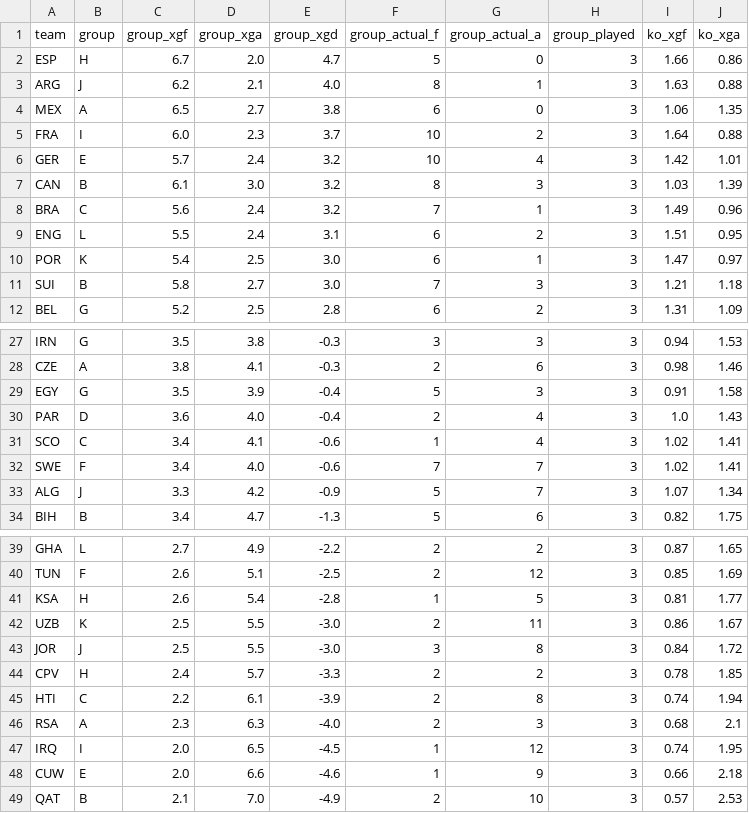
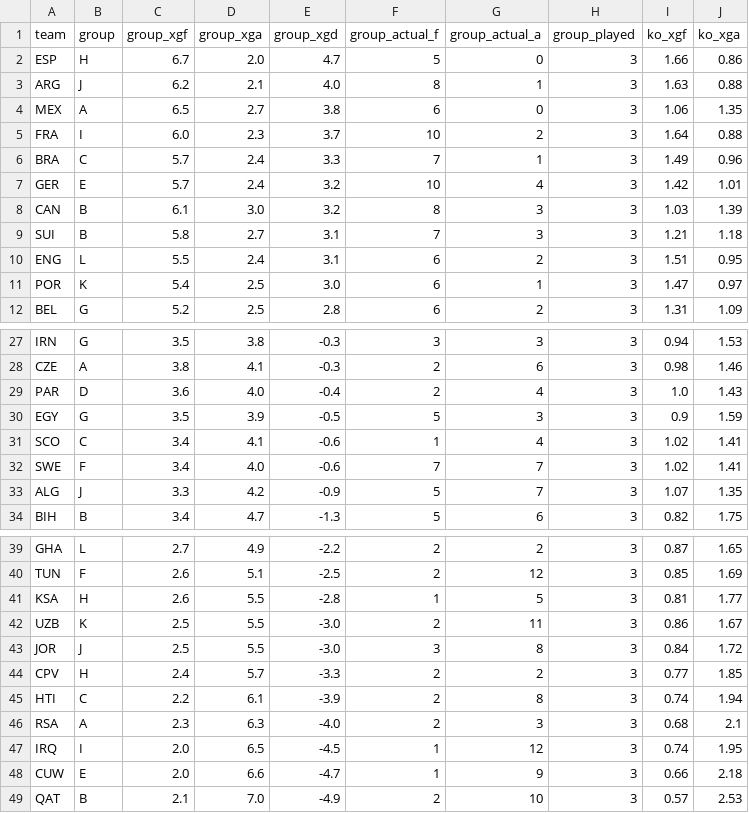
Before and after one commit to SiddharthaThakur/worldcup-iq, a CSV file: data/predictions/goals_table.csv, drawn as a sheet; only a part is shown, gaps mark what is left out.

```diff
--- a/data/predictions/goals_table.csv
+++ b/data/predictions/goals_table.csv
@@ -5,8 +5,8 @@ MEX,A,6.5,2.7,3.8,6,0,3,1.06,1.35
 FRA,I,6.0,2.3,3.7,10,2,3,1.64,0.88
+BRA,C,5.7,2.4,3.3,7,1,3,1.49,0.96
 GER,E,5.7,2.4,3.2,10,4,3,1.42,1.01
 CAN,B,6.1,3.0,3.2,8,3,3,1.03,1.39
-BRA,C,5.6,2.4,3.2,7,1,3,1.49,0.96
+SUI,B,5.8,2.7,3.1,7,3,3,1.21,1.18
 ENG,L,5.5,2.4,3.1,6,2,3,1.51,0.95
 POR,K,5.4,2.5,3.0,6,1,3,1.47,0.97
-SUI,B,5.8,2.7,3.0,7,3,3,1.21,1.18
 BEL,G,5.2,2.5,2.8,6,2,3,1.31,1.09
@@ -28,7 +28,7 @@ IRN,G,3.5,3.8,-0.3,3,3,3,0.94,1.53
 CZE,A,3.8,4.1,-0.3,2,6,3,0.98,1.46
-EGY,G,3.5,3.9,-0.4,5,3,3,0.91,1.58
 PAR,D,3.6,4.0,-0.4,2,4,3,1.0,1.43
+EGY,G,3.5,3.9,-0.5,5,3,3,0.9,1.59
 SCO,C,3.4,4.1,-0.6,1,4,3,1.02,1.41
 SWE,F,3.4,4.0,-0.6,7,7,3,1.02,1.41
-ALG,J,3.3,4.2,-0.9,5,7,3,1.07,1.34
+ALG,J,3.3,4.2,-0.9,5,7,3,1.07,1.35
 BIH,B,3.4,4.7,-1.3,5,6,3,0.82,1.75
@@ -40,6 +40,6 @@ GHA,L,2.7,4.9,-2.2,2,2,3,0.87,1.65
 TUN,F,2.6,5.1,-2.5,2,12,3,0.85,1.69
-KSA,H,2.6,5.4,-2.8,1,5,3,0.81,1.77
+KSA,H,2.6,5.5,-2.8,1,5,3,0.81,1.77
 UZB,K,2.5,5.5,-3.0,2,11,3,0.86,1.67
 JOR,J,2.5,5.5,-3.0,3,8,3,0.84,1.72
-CPV,H,2.4,5.7,-3.3,2,2,3,0.78,1.85
+CPV,H,2.4,5.7,-3.3,2,2,3,0.77,1.85
 HTI,C,2.2,6.1,-3.9,2,8,3,0.74,1.94
@@ -47,3 +47,3 @@ RSA,A,2.3,6.3,-4.0,2,3,3,0.68,2.1
 IRQ,I,2.0,6.5,-4.5,1,12,3,0.74,1.95
-CUW,E,2.0,6.6,-4.6,1,9,3,0.66,2.18
+CUW,E,2.0,6.6,-4.7,1,9,3,0.66,2.18
 QAT,B,2.1,7.0,-4.9,2,10,3,0.57,2.53
```
Also changed, not shown: data/predictions/advancement.csv, data/predictions/champion_history.csv, 5 other files.
